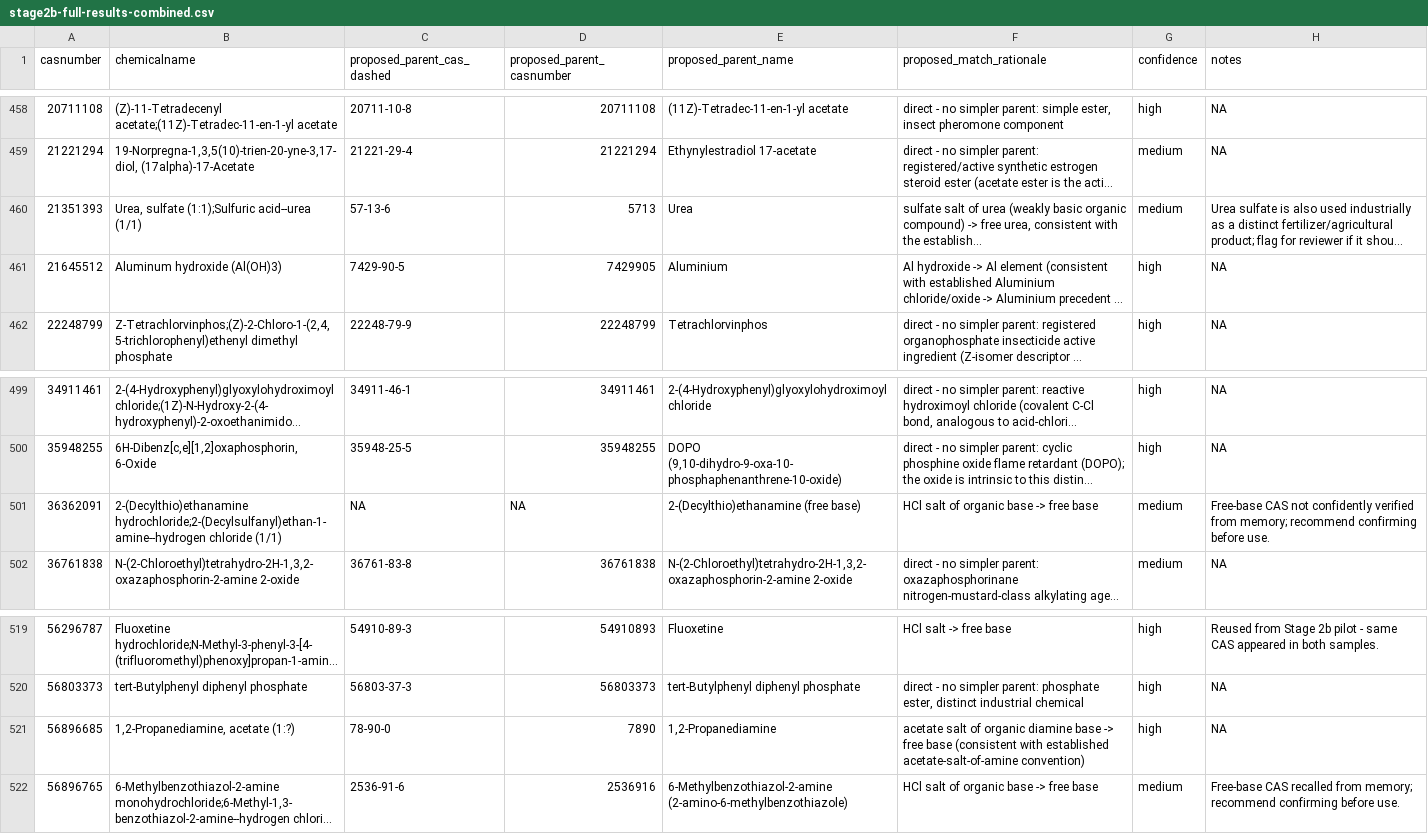
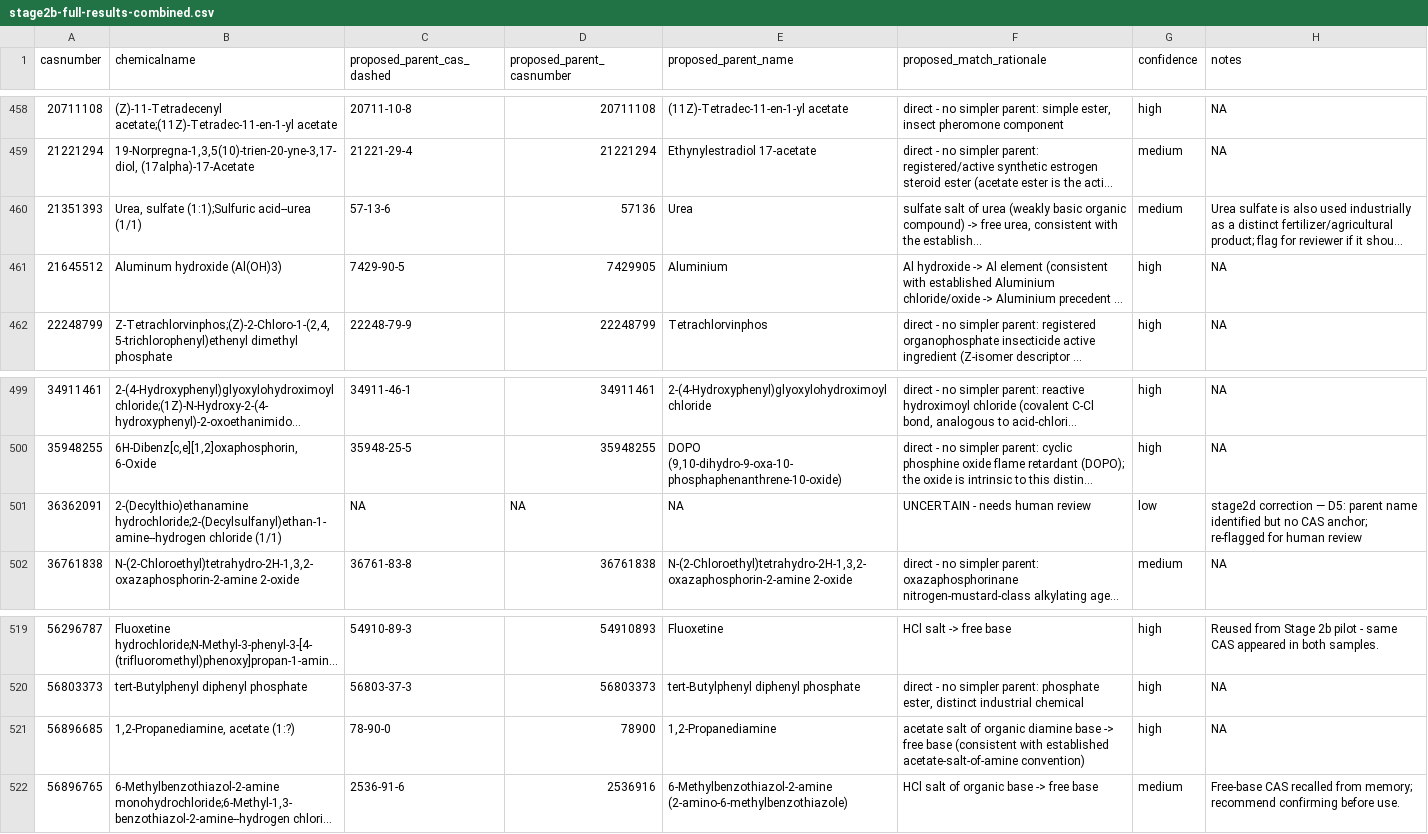
Before and after one commit to open-AIMS/ssddata, a CSV file: scripts/stage2b-full-results-combined.csv, drawn as a sheet; only a part is shown, gaps mark what is left out; long unchanged cells end in …; the diff covers the shown part only; the diff names each change by its address in the sheet, - before the commit and + after, or states it on an @@ line.

Commit message:
Stage2d completed

```diff
--- a/scripts/stage2b-full-results-combined.csv
+++ b/scripts/stage2b-full-results-combined.csv
-D460 (proposed_parent_casnumber): 5713
+D460 (proposed_parent_casnumber): 57136
-E501 (proposed_parent_name): 2-(Decylthio)ethanamine (free base)
+E501 (proposed_parent_name): NA
-F501 (proposed_match_rationale): HCl salt of organic base -> free base
+F501 (proposed_match_rationale): UNCERTAIN - needs human review
-G501 (confidence): medium
+G501 (confidence): low
-H501 (notes): Free-base CAS not confidently verified from memory; recommend confirming before use.
+H501 (notes): stage2d correction — D5: parent name identified but no CAS anchor; re-flagged for human review
-D521 (proposed_parent_casnumber): 7890
+D521 (proposed_parent_casnumber): 78900
```
Also changed, not shown: 54 edited cells elsewhere in this file, 5 other files.
